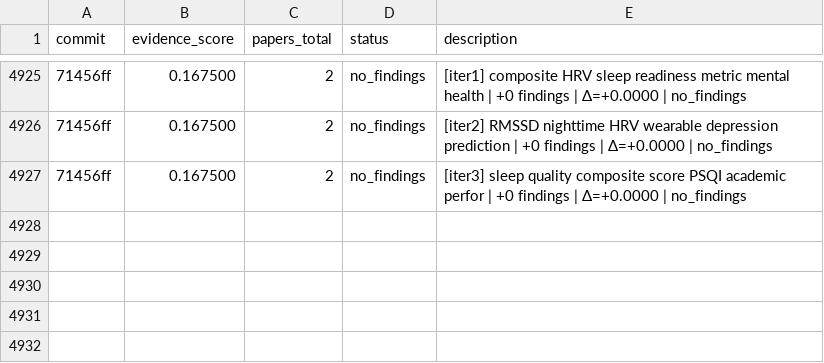
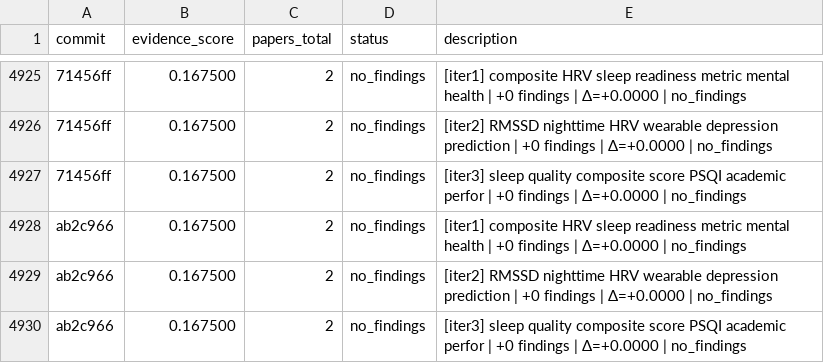
Before and after one commit to notebook-learnzy/physio-research, a TSV file: results.tsv, drawn as a sheet; only a part is shown, gaps mark what is left out; the diff names each change by its address in the sheet, - before the commit and + after, or states it on an @@ line.

Commit message:
research: score=0.167500 papers=2 [2026-09-17T15:13:14Z]

```diff
--- a/results.tsv
+++ b/results.tsv
+row 4928: ab2c966 | 0.167500 | 2 | no_findings | [iter1] composite HRV sleep readiness metric mental health | +0 findings | Δ=+0.0000 | no_findings
+row 4929: ab2c966 | 0.167500 | 2 | no_findings | [iter2] RMSSD nighttime HRV wearable depression prediction | +0 findings | Δ=+0.0000 | no_findings
+row 4930: ab2c966 | 0.167500 | 2 | no_findings | [iter3] sleep quality composite score PSQI academic perfor | +0 findings | Δ=+0.0000 | no_findings
```
